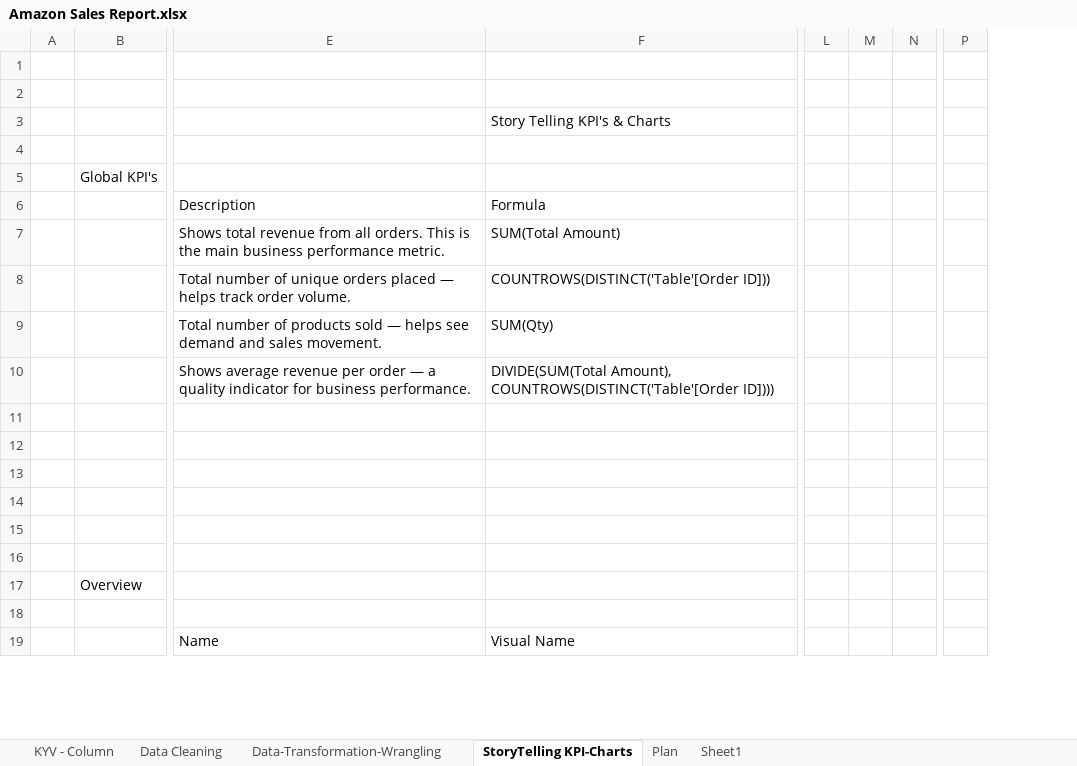
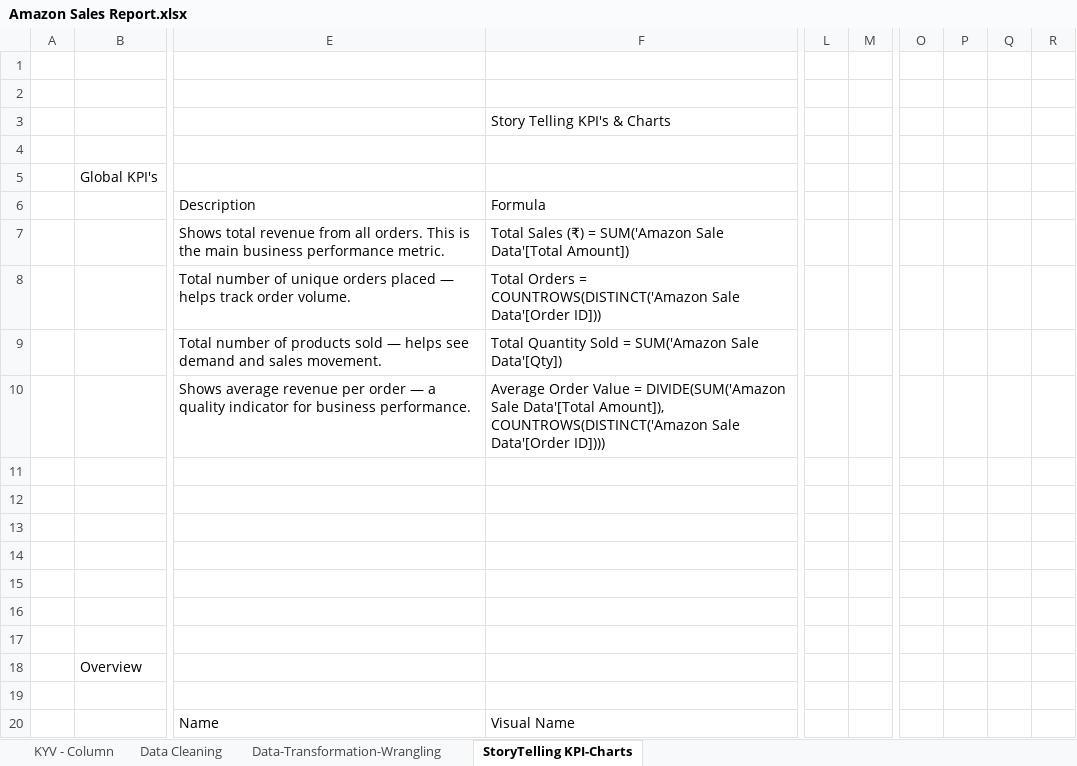
Before and after one commit to prafullwahatule/BI-Amazon-Sale-Report, an Excel workbook: Report/Amazon Sales Report.xlsx, sheet StoryTelling KPI-Charts, drawn as a sheet; only a part is shown, gaps mark what is left out; values as stored, in another font and other column widths than the file's, no cell formats; removed rows and columns are numbered as before the commit, all else as after; rows hold the shown columns only; the diff covers the shown part only; the diff names each change by its address in the sheet, - before the commit and + after, or states it on an @@ line.

```diff
--- a/Report/Amazon Sales Report.xlsx (sheet StoryTelling KPI-Charts)
+++ b/Report/Amazon Sales Report.xlsx (sheet StoryTelling KPI-Charts)
-sheet tab: Plan
-sheet tab: Sheet1
-column L, empty
-column M, empty
-column N, empty
+column L, empty
+column M, empty
-column P, empty
+column O, empty
+column P, empty
+column Q, empty
+column R, empty
-F7 (Formula): SUM(Total Amount)
+F7 (Formula): Total Sales (₹) = SUM('Amazon Sale Data'[Total Amount])
-F8 (Formula): COUNTROWS(DISTINCT('Table'[Order ID]))
+F8 (Formula): Total Orders = COUNTROWS(DISTINCT('Amazon Sale Data'[Order ID]))
-F9 (Formula): SUM(Qty)
+F9 (Formula): Total Quantity Sold = SUM('Amazon Sale Data'[Qty])
-F10 (Formula): DIVIDE(SUM(Total Amount), COUNTROWS(DISTINCT('Table'[Order ID])))
+F10 (Formula): Average Order Value = DIVIDE(SUM('Amazon Sale Data'[Total Amount]), COUNTROWS(DISTINCT('Amazon Sale Data'[Order ID])))
+row 17: (empty)
```
Also changed, not shown: 36 added rows, 34 removed rows and 81 edited cells elsewhere in this sheet, sheet Data-Transformation-Wrangling, cell formats, 2 other files.
